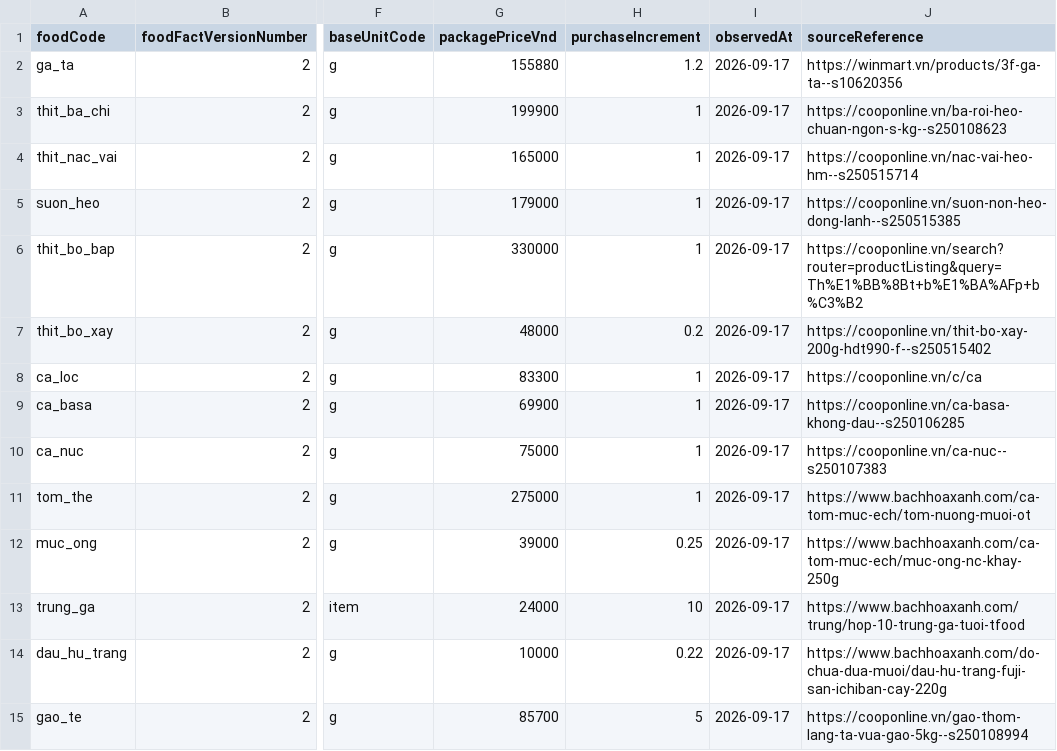
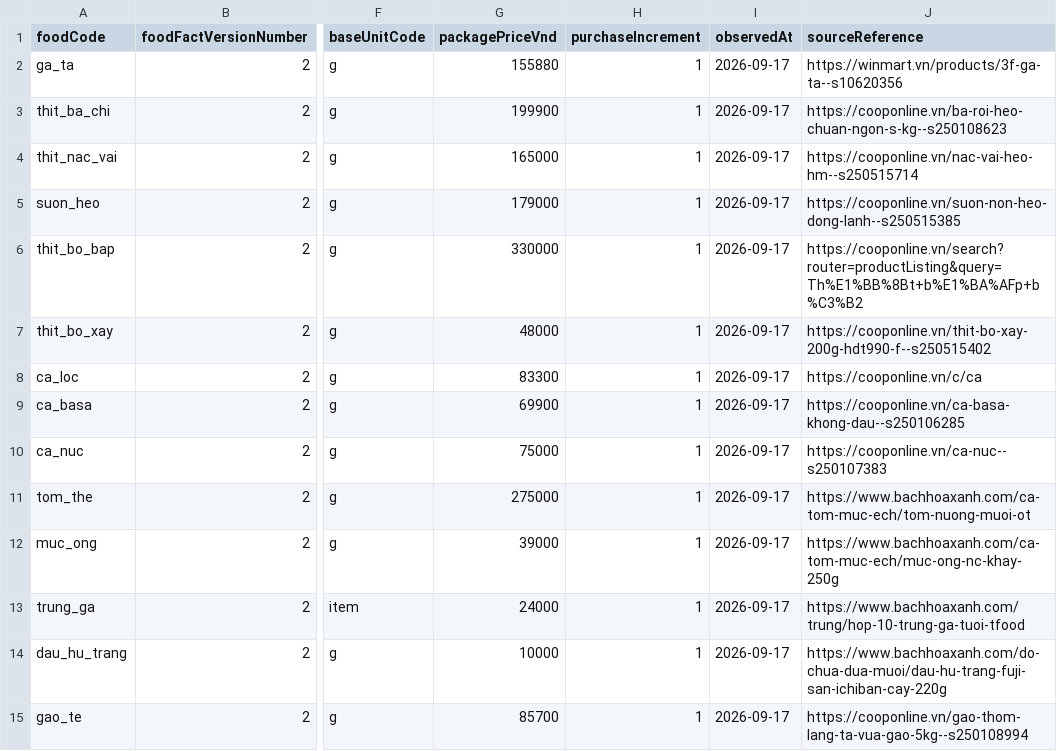
Before and after one commit to giang0110/Bepnha, a CSV file: docs/catalog/staging/prices.csv, drawn as a sheet; only a part is shown, gaps mark what is left out; the diff covers the shown part only; the diff names each change by its address in the sheet, - before the commit and + after, or states it on an @@ line.

Commit message:
fix(catalog): recover production catalog safely

```diff
--- a/docs/catalog/staging/prices.csv
+++ b/docs/catalog/staging/prices.csv
-H2 (purchaseIncrement): 1.2
+H2 (purchaseIncrement): 1
-H7 (purchaseIncrement): 0.2
+H7 (purchaseIncrement): 1
-H12 (purchaseIncrement): 0.25
+H12 (purchaseIncrement): 1
-H13 (purchaseIncrement): 10
+H13 (purchaseIncrement): 1
-H14 (purchaseIncrement): 0.22
+H14 (purchaseIncrement): 1
-H15 (purchaseIncrement): 5
+H15 (purchaseIncrement): 1
```
Also changed, not shown: 17 edited cells elsewhere in this file.
